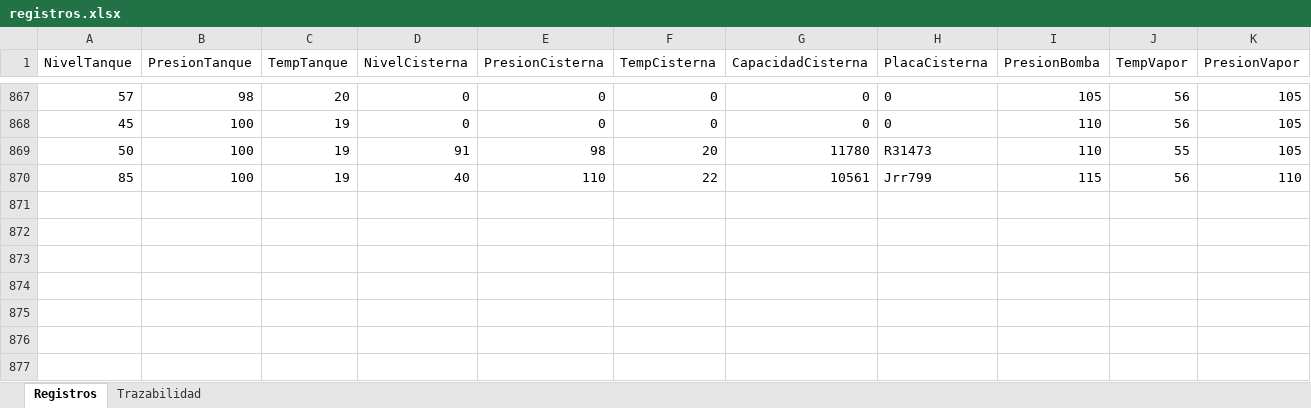
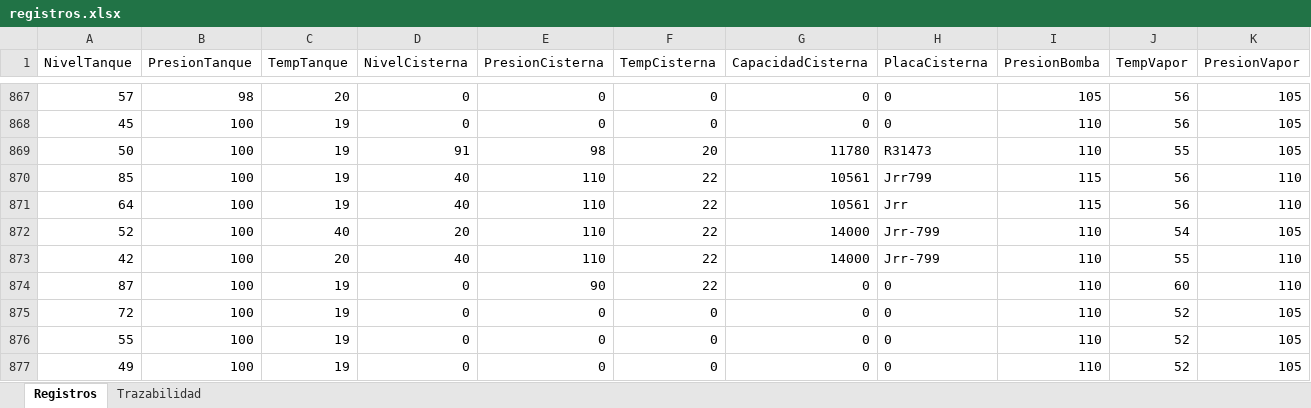
Before and after one commit to Valentina-Q-A/REGISTRO_GLP_CORONA, an Excel workbook: registros.xlsx, sheet Registros, drawn as a sheet; only a part is shown, gaps mark what is left out; values as stored, in another font and other column widths than the file's, no borders; rows hold the shown columns only; the diff names each change by its address in the sheet, - before the commit and + after, or states it on an @@ line.

```diff
--- a/registros.xlsx (sheet Registros)
+++ b/registros.xlsx (sheet Registros)
+row 871: 64 | 100 | 19 | 40 | 110 | 22 | 10561 | Jrr | 115 | 56 | 110
+row 872: 52 | 100 | 40 | 20 | 110 | 22 | 14000 | Jrr-799 | 110 | 54 | 105
+row 873: 42 | 100 | 20 | 40 | 110 | 22 | 14000 | Jrr-799 | 110 | 55 | 110
+row 874: 87 | 100 | 19 | 0 | 90 | 22 | 0 | 0 | 110 | 60 | 110
+row 875: 72 | 100 | 19 | 0 | 0 | 0 | 0 | 0 | 110 | 52 | 105
+row 876: 55 | 100 | 19 | 0 | 0 | 0 | 0 | 0 | 110 | 52 | 105
+row 877: 49 | 100 | 19 | 0 | 0 | 0 | 0 | 0 | 110 | 52 | 105
```
Also changed, not shown: sheet Trazabilidad, 1 other file.
